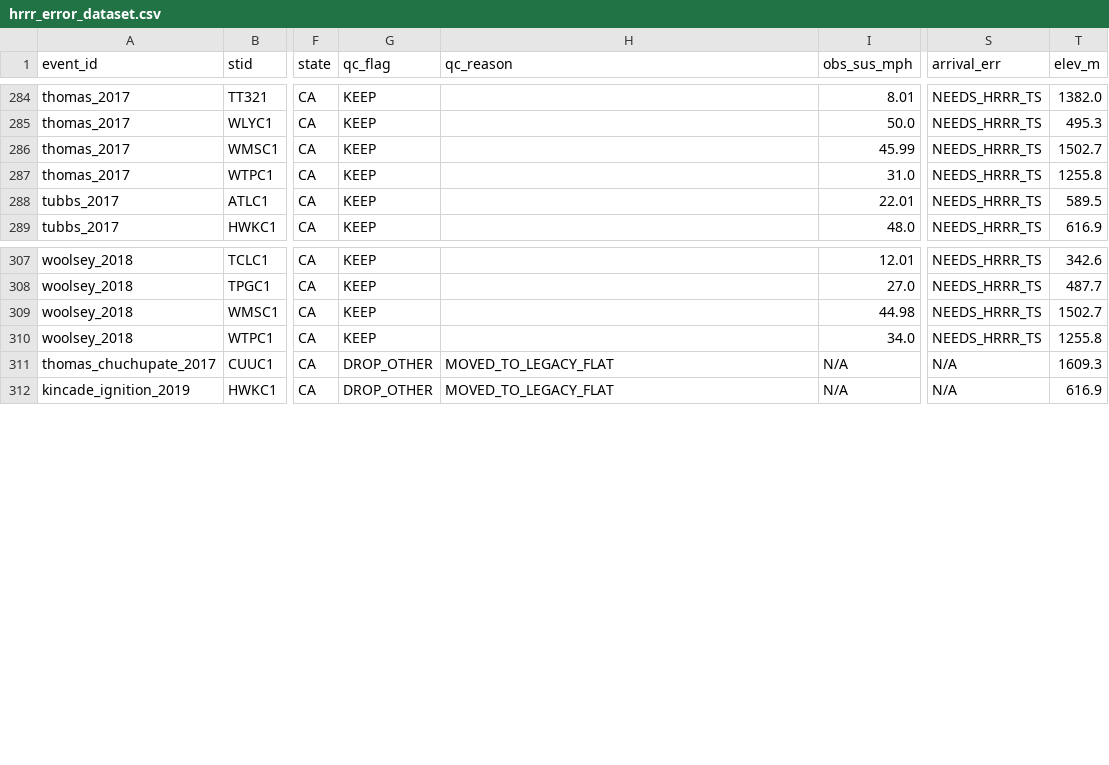
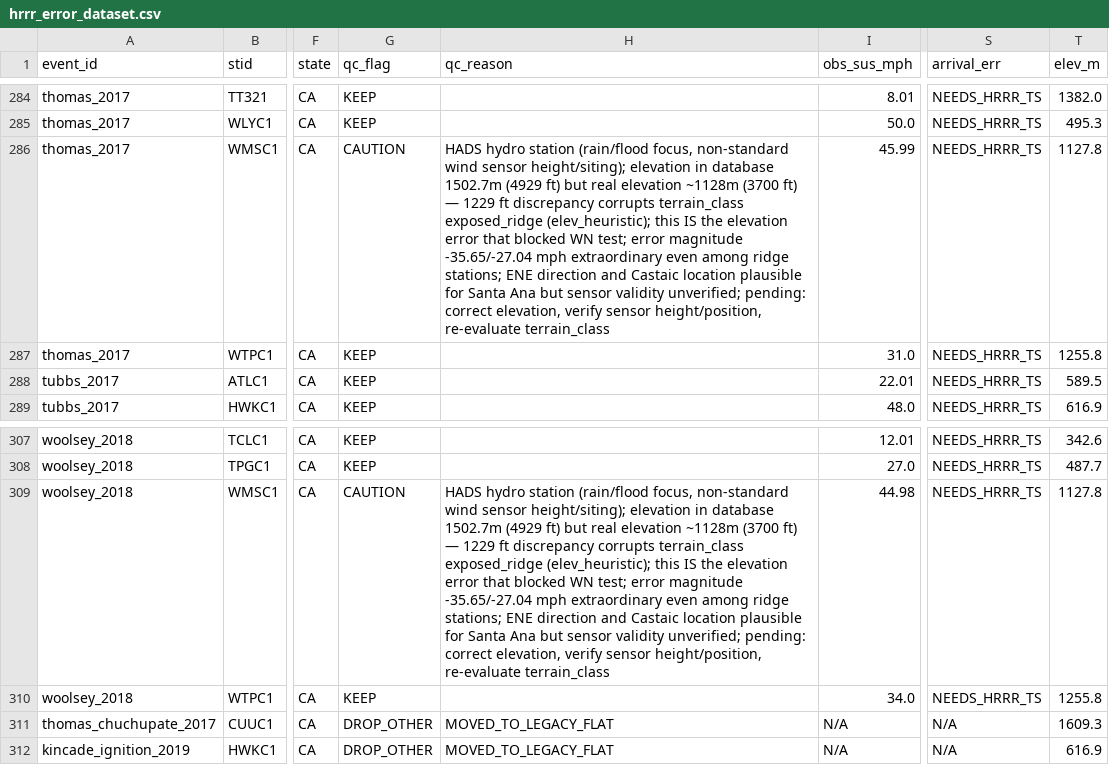
Before and after one commit to aphilp1/stormwatch-live, a CSV file: Storm_info/hrrr_error_dataset.csv, drawn as a sheet; only a part is shown, gaps mark what is left out; the diff names each change by its address in the sheet, - before the commit and + after, or states it on an @@ line.

```diff
--- a/Storm_info/hrrr_error_dataset.csv
+++ b/Storm_info/hrrr_error_dataset.csv
-G286 (qc_flag): KEEP
+G286 (qc_flag): CAUTION
-H286 (qc_reason): (empty)
+H286 (qc_reason): HADS hydro station (rain/flood focus, non-standard wind sensor height/siting); elevation in database 1502.7m (4929 ft) but real elevation ~1128m (3700 ft) — 1229 ft discrepancy corrupts terrain_class exposed_ridge (elev_heuristic); this IS the elevation error that blocked WN test; error magnitude -35.65/-27.04 mph extraordinary even among ridge stations; ENE direction and Castaic location plausible for Santa Ana but sensor validity unverified; pending: correct elevation, verify sensor height/position, re-evaluate terrain_class
-T286 (elev_m): 1502.7
+T286 (elev_m): 1127.8
-G309 (qc_flag): KEEP
+G309 (qc_flag): CAUTION
-H309 (qc_reason): (empty)
+H309 (qc_reason): HADS hydro station (rain/flood focus, non-standard wind sensor height/siting); elevation in database 1502.7m (4929 ft) but real elevation ~1128m (3700 ft) — 1229 ft discrepancy corrupts terrain_class exposed_ridge (elev_heuristic); this IS the elevation error that blocked WN test; error magnitude -35.65/-27.04 mph extraordinary even among ridge stations; ENE direction and Castaic location plausible for Santa Ana but sensor validity unverified; pending: correct elevation, verify sensor height/position, re-evaluate terrain_class
-T309 (elev_m): 1502.7
+T309 (elev_m): 1127.8
```
Also changed, not shown: Storm_info/hrrr_error_dataset_dem.csv, 1 other file.
